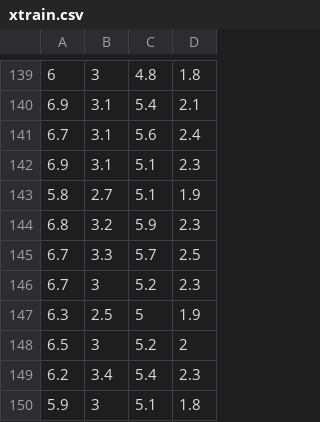
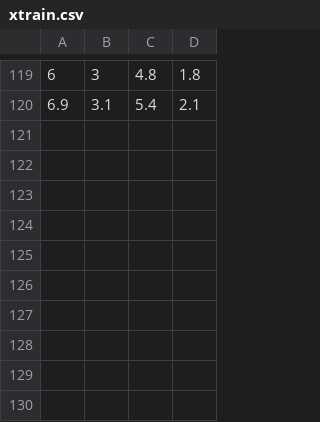
Before and after one commit to DanielAlbl/NeuralNetwork, a CSV file: Data/xtrain.csv, drawn as a sheet; only a part is shown, gaps mark what is left out; the diff covers the shown part only; the diff names each change by its address in the sheet, - before the commit and + after, or states it on an @@ line.

```diff
--- a/Data/xtrain.csv
+++ b/Data/xtrain.csv
-row 141: 6.7 | 3.1 | 5.6 | 2.4
-row 142: 6.9 | 3.1 | 5.1 | 2.3
-row 143: 5.8 | 2.7 | 5.1 | 1.9
-row 144: 6.8 | 3.2 | 5.9 | 2.3
-row 145: 6.7 | 3.3 | 5.7 | 2.5
-row 146: 6.7 | 3 | 5.2 | 2.3
-row 147: 6.3 | 2.5 | 5 | 1.9
-row 148: 6.5 | 3 | 5.2 | 2
-row 149: 6.2 | 3.4 | 5.4 | 2.3
-row 150: 5.9 | 3 | 5.1 | 1.8
```
Also changed, not shown: 20 removed rows elsewhere in this file, Data/ytrain.csv, 5 other files.
